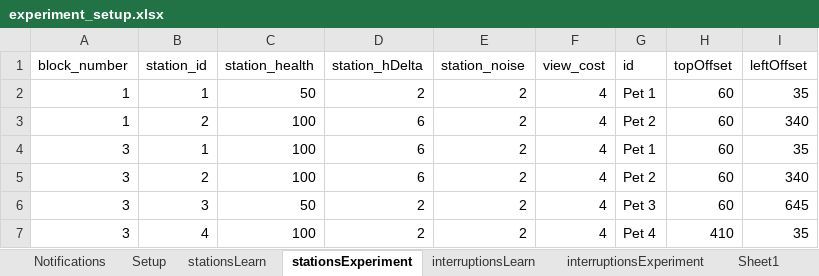
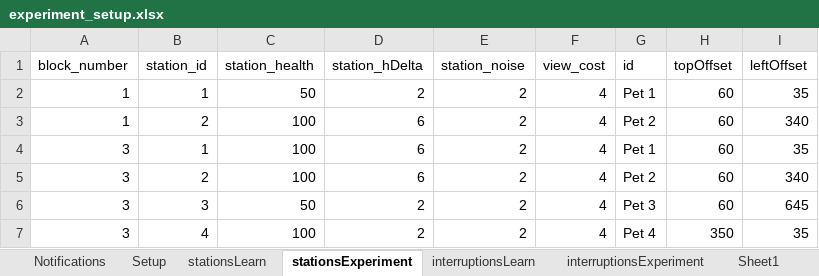
Before and after one commit to frankbolton/pethospital, an Excel workbook: experiment_setup.xlsx, sheet stationsExperiment, drawn as a sheet; values as stored, in another font and other column widths than the file's, no borders; the diff names each change by its address in the sheet, - before the commit and + after, or states it on an @@ line.

Commit message:
fixed CSS issues on the smartwatch screen and the station layout

```diff
--- a/experiment_setup.xlsx (sheet stationsExperiment)
+++ b/experiment_setup.xlsx (sheet stationsExperiment)
-H7 (topOffset): 410
+H7 (topOffset): 350
```
Also changed, not shown: sheet Sheet1, 8 other files.
